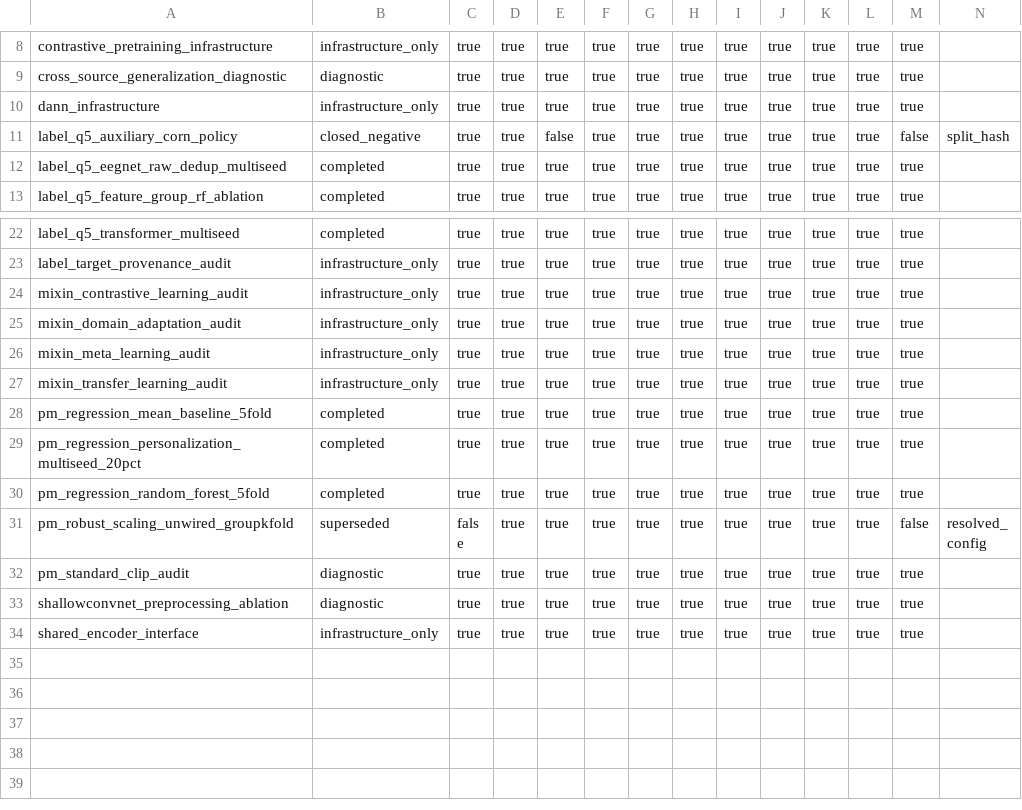
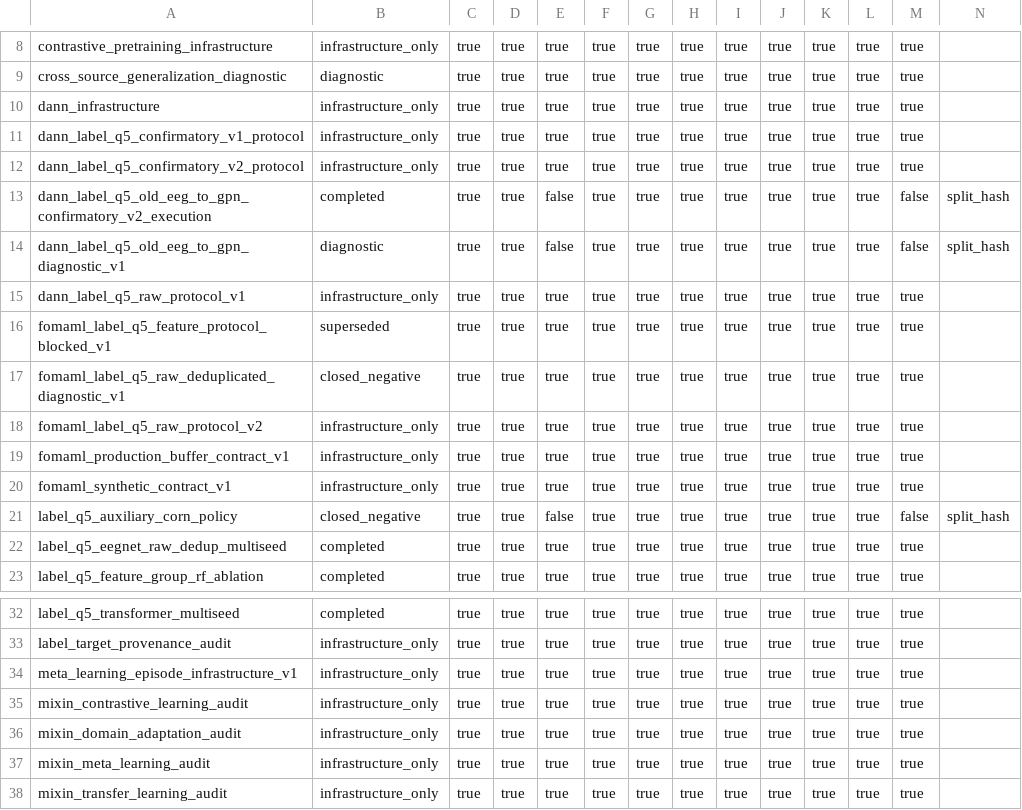
Before and after one commit to GeorgeMihaylov/eeg-cognitive-state-nir, a CSV file: reports/summary/final_result_tables/provenance_audit.csv, drawn as a sheet; only a part is shown, gaps mark what is left out; the shorter side is filled out with more unchanged rows; rows hold the shown columns only; the diff names each change by its address in the sheet, - before the commit and + after, or states it on an @@ line.

```diff
--- a/reports/summary/final_result_tables/provenance_audit.csv
+++ b/reports/summary/final_result_tables/provenance_audit.csv
+row 11: dann_label_q5_confirmatory_v1_protocol | infrastructure_only | true | true | true | true | true | true | true | true | true | true | true
+row 12: dann_label_q5_confirmatory_v2_protocol | infrastructure_only | true | true | true | true | true | true | true | true | true | true | true
+row 13: dann_label_q5_old_eeg_to_gpn_confirmatory_v2_execution | completed | true | true | false | true | true | true | true | true | true | true | false | split_hash
+row 14: dann_label_q5_old_eeg_to_gpn_diagnostic_v1 | diagnostic | true | true | false | true | true | true | true | true | true | true | false | split_hash
+row 15: dann_label_q5_raw_protocol_v1 | infrastructure_only | true | true | true | true | true | true | true | true | true | true | true
+row 16: fomaml_label_q5_feature_protocol_blocked_v1 | superseded | true | true | true | true | true | true | true | true | true | true | true
+row 17: fomaml_label_q5_raw_deduplicated_diagnostic_v1 | closed_negative | true | true | true | true | true | true | true | true | true | true | true
+row 18: fomaml_label_q5_raw_protocol_v2 | infrastructure_only | true | true | true | true | true | true | true | true | true | true | true
+row 19: fomaml_production_buffer_contract_v1 | infrastructure_only | true | true | true | true | true | true | true | true | true | true | true
+row 20: fomaml_synthetic_contract_v1 | infrastructure_only | true | true | true | true | true | true | true | true | true | true | true
+row 34: meta_learning_episode_infrastructure_v1 | infrastructure_only | true | true | true | true | true | true | true | true | true | true | true
```
Also changed, not shown: reports/summary/final_experiment_inventory.csv, reports/summary/final_result_tables/negative_result_summary.csv, 28 other files.
